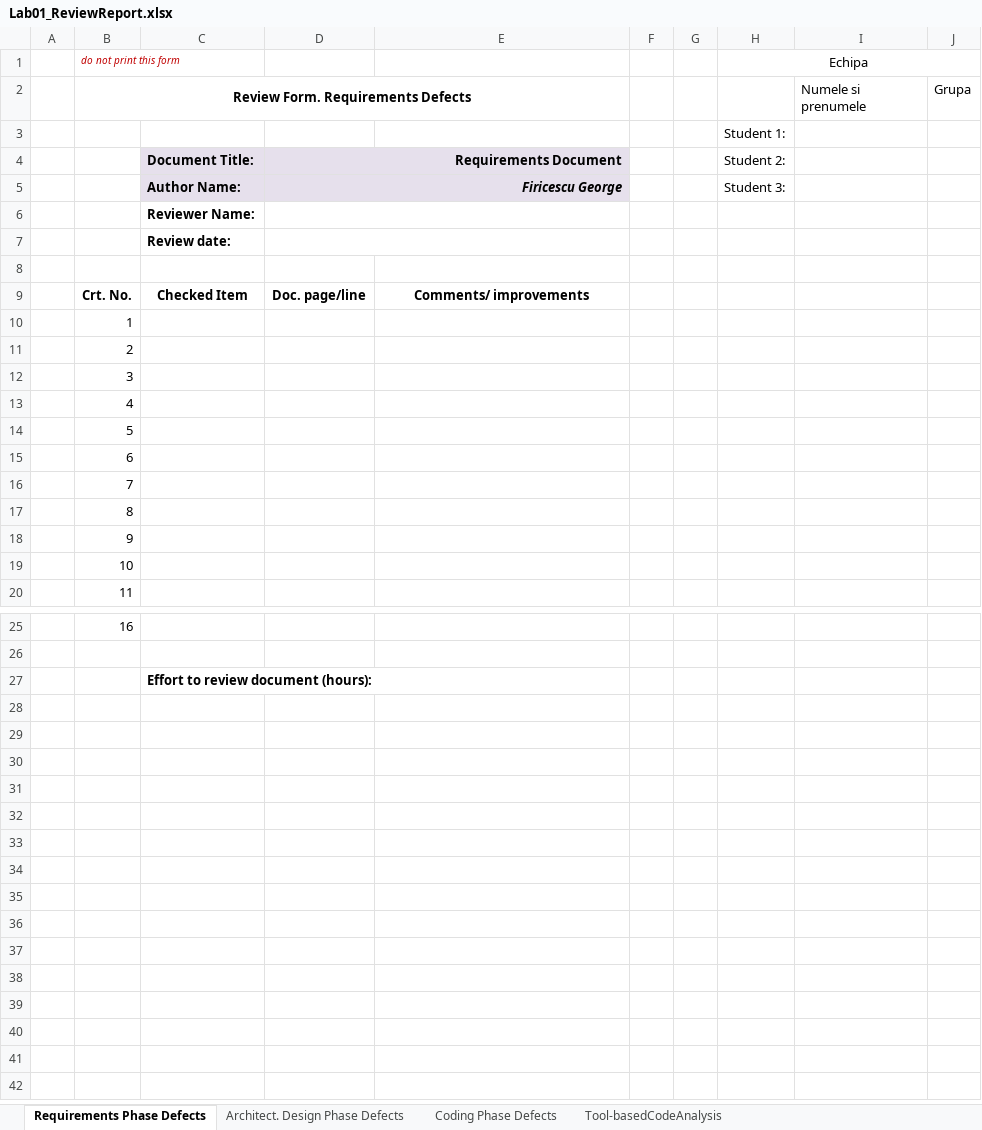
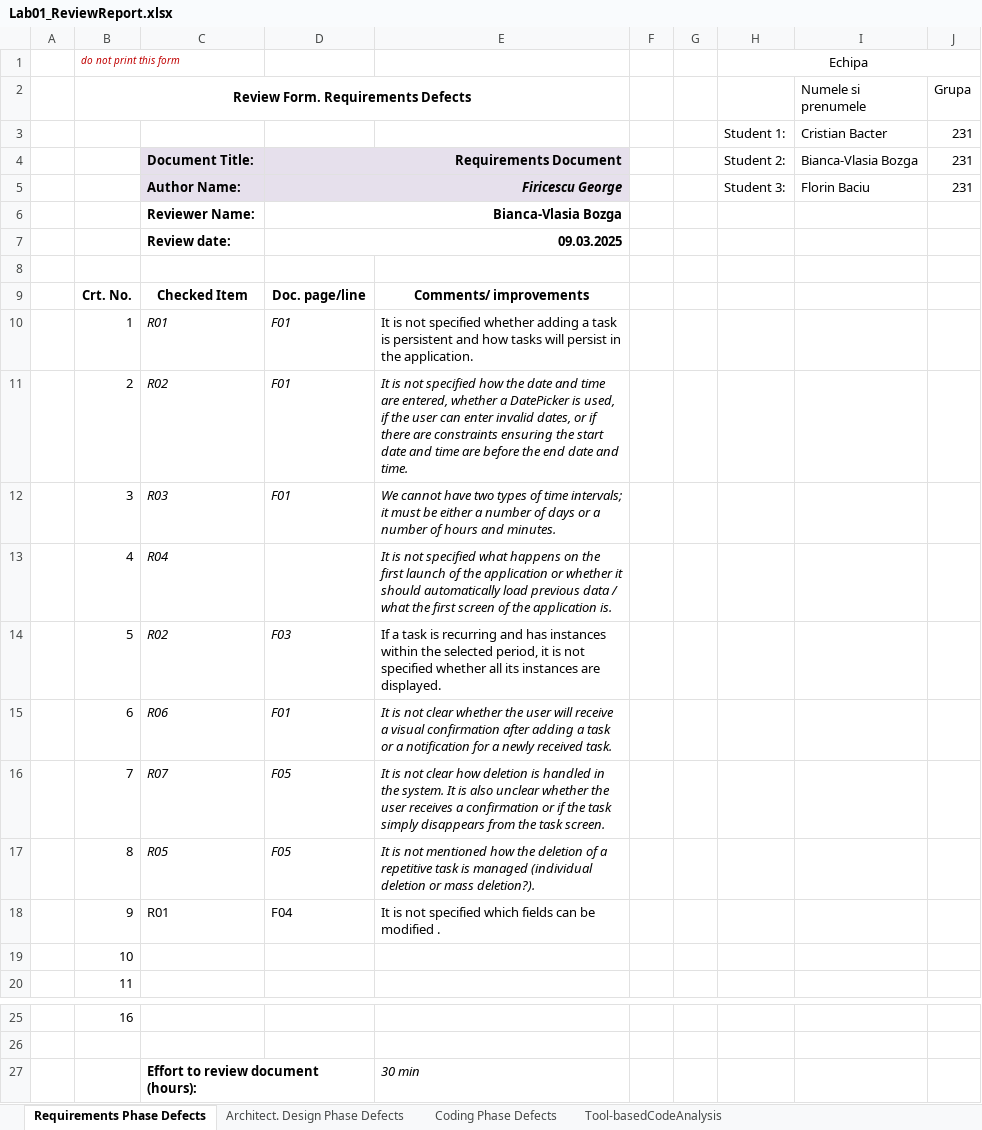
Before and after one commit to florinacho337/VVSS-DP3, an Excel workbook: Lab1/Docs/Lab01/Lab01_ReviewReport.xlsx, sheet Requirements Phase Defects, drawn as a sheet; only a part is shown, gaps mark what is left out; values as stored, in another font and other column widths than the file's, no borders; removed rows and columns are numbered as before the commit, all else as after; the diff names each change by its address in the sheet, - before the commit and + after, or states it on an @@ line.

```diff
--- a/Lab1/Docs/Lab01/Lab01_ReviewReport.xlsx (sheet Requirements Phase Defects)
+++ b/Lab1/Docs/Lab01/Lab01_ReviewReport.xlsx (sheet Requirements Phase Defects)
-row 3:  |  |  |  |  |  |  | Student 1:
+row 3:  |  |  |  |  |  |  | Student 1: | Cristian Bacter | 231
-I4 (Numele si prenumele): (empty)
+I4 (Numele si prenumele): Bianca-Vlasia Bozga
-J4:J5 (Grupa): (empty)
+J4:J5 (Grupa): 231
-I5 (Numele si prenumele): (empty)
+I5 (Numele si prenumele): Florin Baciu
-D6: (empty)
+D6: Bianca-Vlasia Bozga
-D7: (empty)
+D7: 09.03.2025
-C10: (empty)
+C10: R01
-D10:D12: (empty)
+D10:D12: F01
-E10: (empty)
+E10: It is not specified whether adding a task is persistent and how tasks will persist in the application.
-C11: (empty)
+C11: R02
-E11: (empty)
+E11: It is not specified how the date and time are entered, whether a DatePicker is used, if the user can enter invalid dates, or if there are constraints ensuring the start date and time are before the end date and time.
-C12: (empty)
+C12: R03
-E12: (empty)
+E12: We cannot have two types of time intervals; it must be either a number of days or a number of hours and minutes.
-C13: (empty)
+C13: R04
-E13: (empty)
+E13: It is not specified what happens on the first launch of the application or whether it should automatically load previous data / what the first screen of the application is.
-C14: (empty)
+C14: R02
-D14: (empty)
+D14: F03
-E14: (empty)
+E14: If a task is recurring and has instances within the selected period, it is not specified whether all its instances are displayed.
-C15: (empty)
+C15: R06
-D15: (empty)
+D15: F01
-E15: (empty)
+E15: It is not clear whether the user will receive a visual confirmation after adding a task or a notification for a newly received task.
-C16: (empty)
+C16: R07
-D16:D17: (empty)
+D16:D17: F05
-E16: (empty)
+E16: It is not clear how deletion is handled in the system. It is also unclear whether the user receives a confirmation or if the task simply disappears from the task screen.
-C17: (empty)
+C17: R05
-E17: (empty)
+E17: It is not mentioned how the deletion of a repetitive task is managed (individual deletion or mass deletion?).
-C18: (empty)
+C18: R01
-D18: (empty)
+D18: F04
-E18: (empty)
+E18: It is not specified which fields can be modified .
-E27: (empty)
+E27: 30 min
```
Also changed, not shown: sheet Tool-basedCodeAnalysis, sheet Coding Phase Defects, charts or pictures.
